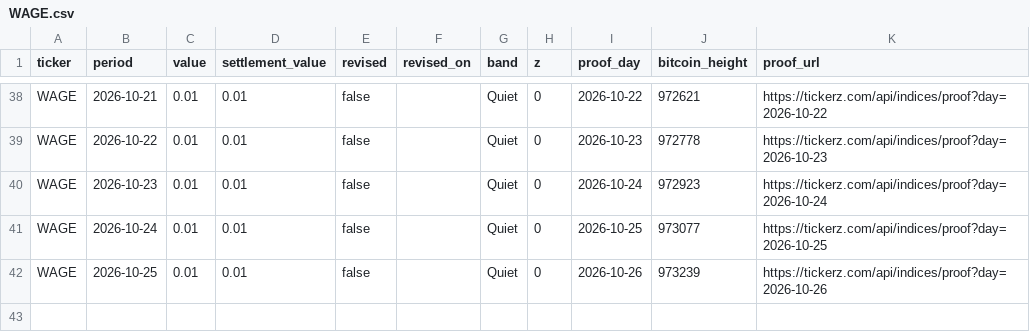
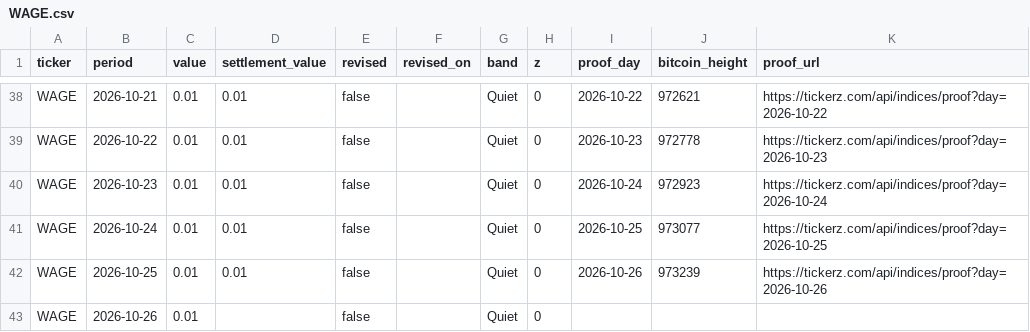
Before and after one commit to tickerzhq/tickerz-open, a CSV file: prints/WAGE.csv, drawn as a sheet; only a part is shown, gaps mark what is left out; the diff names each change by its address in the sheet, - before the commit and + after, or states it on an @@ line.

```diff
--- a/prints/WAGE.csv
+++ b/prints/WAGE.csv
+row 43: WAGE | 2026-10-26 | 0.01 |  | false |  | Quiet | 0
```
Also changed, not shown: prints/GIGS.csv, prints/MINTS.csv.
